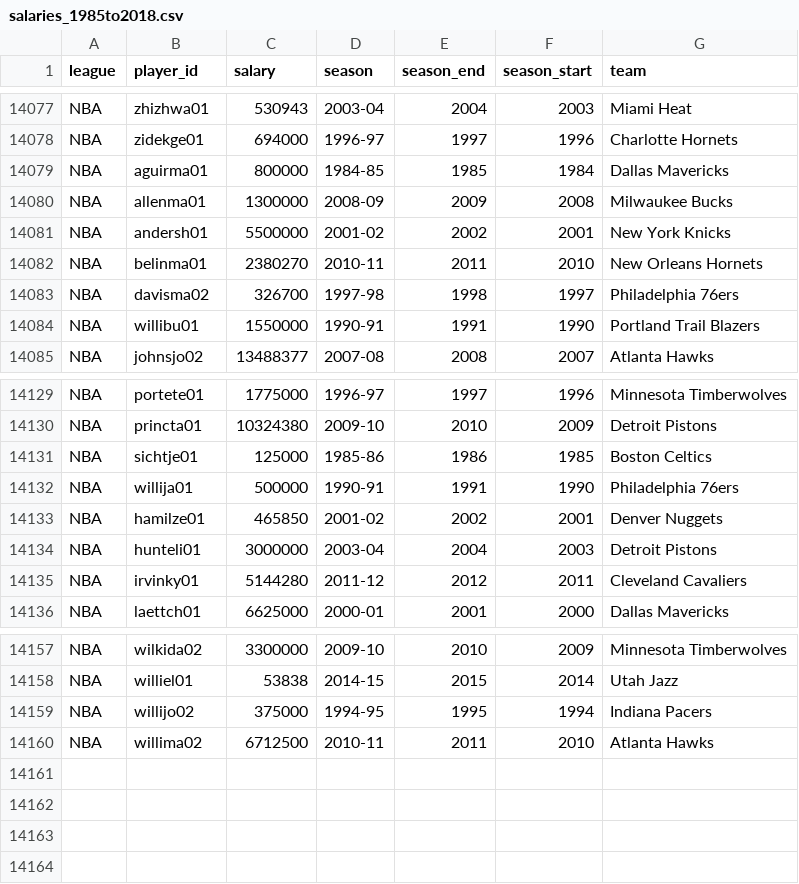
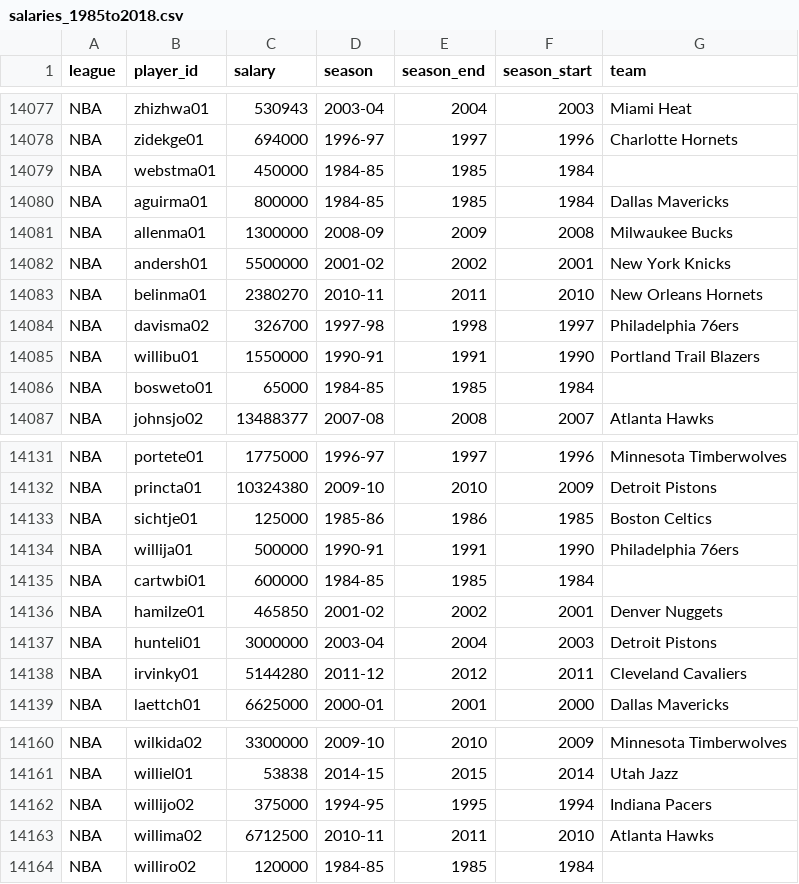
Before and after one commit to Nickmescher/pirsbd-lab4, a CSV file: data/cleaned/salaries_1985to2018.csv, drawn as a sheet; only a part is shown, gaps mark what is left out; the diff names each change by its address in the sheet, - before the commit and + after, or states it on an @@ line.

Commit message:
Clean data test

```diff
--- a/data/cleaned/salaries_1985to2018.csv
+++ b/data/cleaned/salaries_1985to2018.csv
+row 14079: NBA | webstma01 | 450000 | 1984-85 | 1985 | 1984
+row 14086: NBA | bosweto01 | 65000 | 1984-85 | 1985 | 1984
+row 14135: NBA | cartwbi01 | 600000 | 1984-85 | 1985 | 1984
+row 14164: NBA | williro02 | 120000 | 1984-85 | 1985 | 1984
```
Also changed, not shown: 8 other files.
